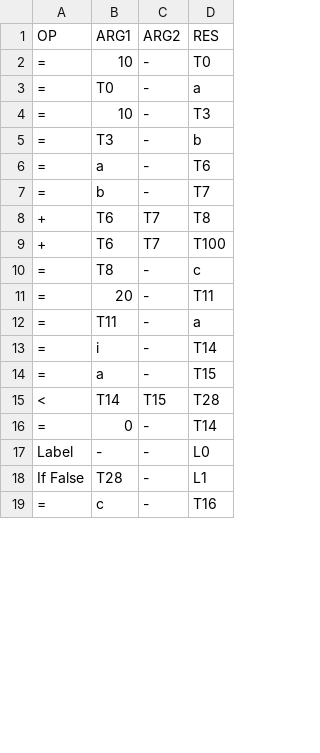
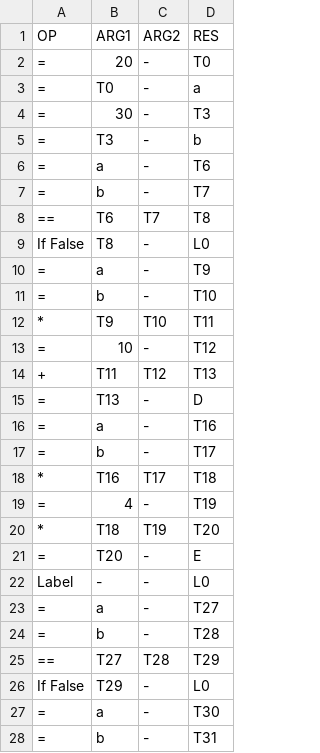
Before and after one commit to Chethan64/Mini-Compiler-Python, a CSV file: Phase-2/optimization/quads.csv, drawn as a sheet; only a part is shown; the diff covers the shown part only.

```diff
--- a/Phase-2/optimization/quads.csv
+++ b/Phase-2/optimization/quads.csv
@@ -1,5 +1,5 @@
 OP,ARG1,ARG2,RES
-=,10,-,T0
+=,20,-,T0
 =,T0,-,a
-=,10,-,T3
+=,30,-,T3
 =,T3,-,b
@@ -7,13 +7,22 @@ OP,ARG1,ARG2,RES
 =,b,-,T7
-+,T6,T7,T8
-+,T6,T7,T100
-=,T8,-,c
-=,20,-,T11
-=,T11,-,a
-=,i,-,T14
-=,a,-,T15
-<,T14,T15,T28
-=,0,-,T14
+==,T6,T7,T8
+If False,T8,-,L0
+=,a,-,T9
+=,b,-,T10
+*,T9,T10,T11
+=,10,-,T12
++,T11,T12,T13
+=,T13,-,D
+=,a,-,T16
+=,b,-,T17
+*,T16,T17,T18
+=,4,-,T19
+*,T18,T19,T20
+=,T20,-,E
 Label,-,-,L0
-If False,T28,-,L1
-=,c,-,T16
+=,a,-,T27
+=,b,-,T28
+==,T27,T28,T29
+If False,T29,-,L0
+=,a,-,T30
+=,b,-,T31
```
Also changed, not shown: 21 added rows, 1 removed row and 5 edited cells elsewhere in this file, 3 other files.
